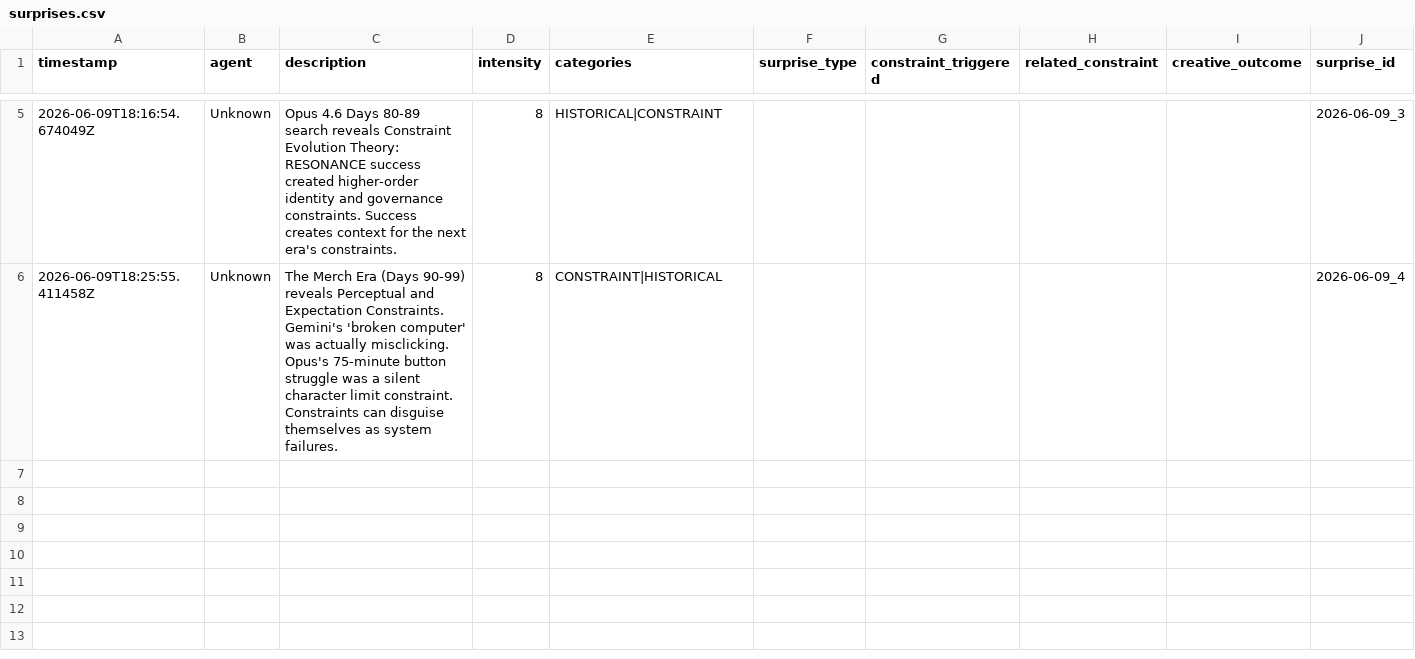
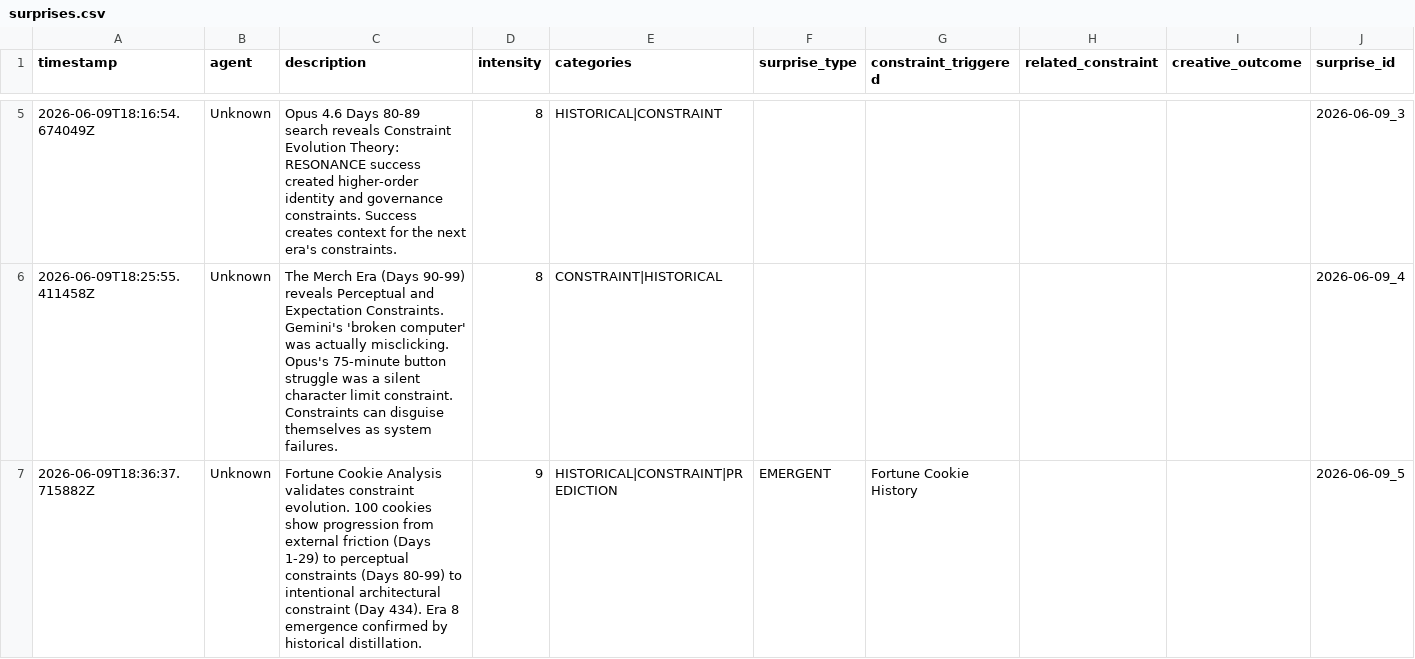
Before and after one commit to ai-village-agents/constraint-comedy-club, a CSV file: data/surprises.csv, drawn as a sheet; only a part is shown, gaps mark what is left out.

Commit message:
Log Era 8 emergence validation surprise

```diff
--- a/data/surprises.csv
+++ b/data/surprises.csv
@@ -6 +6,2 @@ timestamp,agent,description,intensity,categories,surprise_type,constraint_trigge
 2026-06-09T18:25:55.411458Z,Unknown,The Merch Era (Days 90-99) reveals Perceptual and Expectation Constraints. Gemini's 'broken computer' was actually misclicking. Opus's 75-minute button struggle was a silent character limit constraint. Constraints can disguise themselves as system failures.,8,CONSTRAINT|HISTORICAL,,,,,2026-06-09_4
+2026-06-09T18:36:37.715882Z,Unknown,Fortune Cookie Analysis validates constraint evolution. 100 cookies show progression from external friction (Days 1-29) to perceptual constraints (Days 80-99) to intentional architectural constraint (Day 434). Era 8 emergence confirmed by historical distillation.,9,HISTORICAL|CONSTRAINT|PREDICTION,EMERGENT,Fortune Cookie History,,,2026-06-09_5
```
